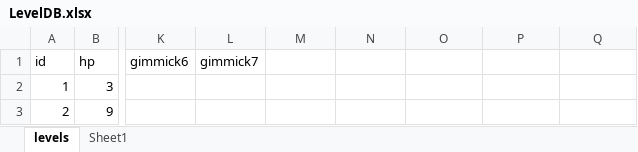
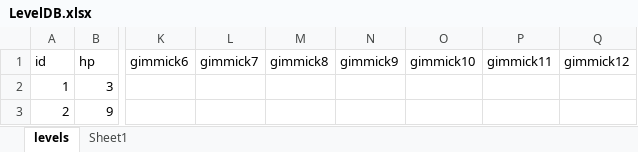
Before and after one commit to dcsoft1981/casual1, an Excel workbook: casual1/Assets/Resources/LevelDB.xlsx, sheet levels, drawn as a sheet; only a part is shown, gaps mark what is left out; values as stored, in another font and other column widths than the file's, no borders; conditional formats not drawn; the diff names each change by its address in the sheet, - before the commit and + after, or states it on an @@ line.

```diff
--- a/casual1/Assets/Resources/LevelDB.xlsx (sheet levels)
+++ b/casual1/Assets/Resources/LevelDB.xlsx (sheet levels)
-M1: (empty)
+M1: gimmick8
-N1: (empty)
+N1: gimmick9
-O1: (empty)
+O1: gimmick10
-P1: (empty)
+P1: gimmick11
-Q1: (empty)
+Q1: gimmick12
```
Also changed, not shown: 3 other files.
